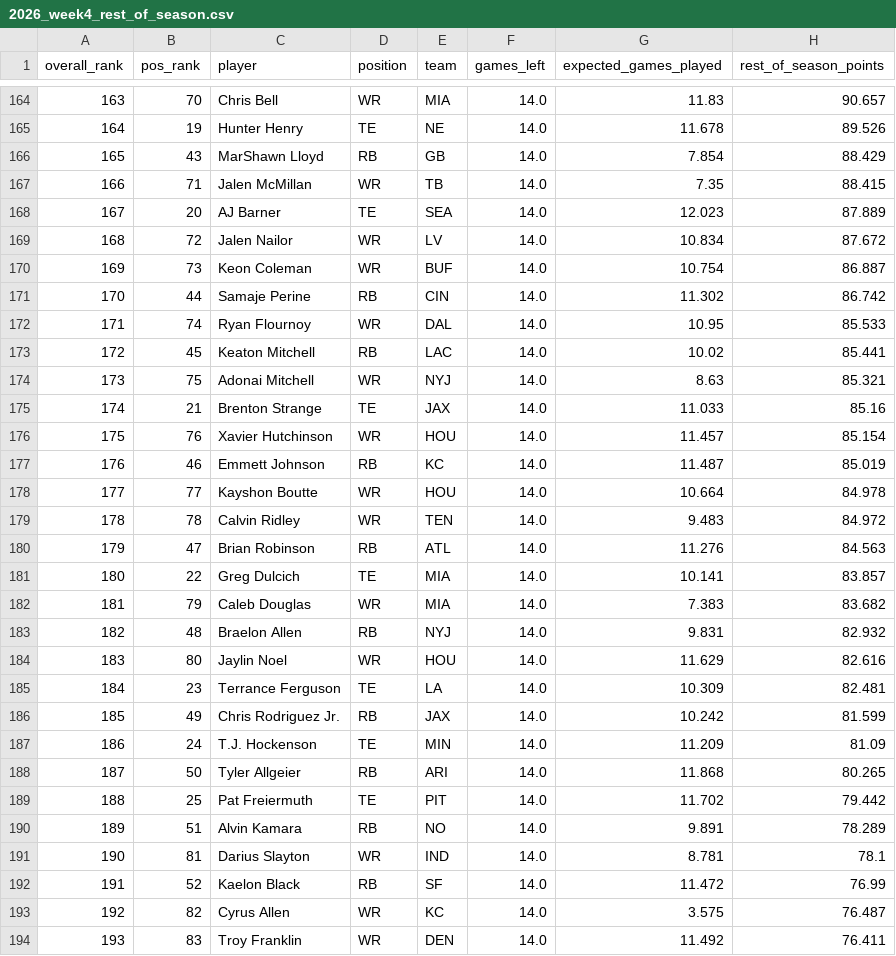
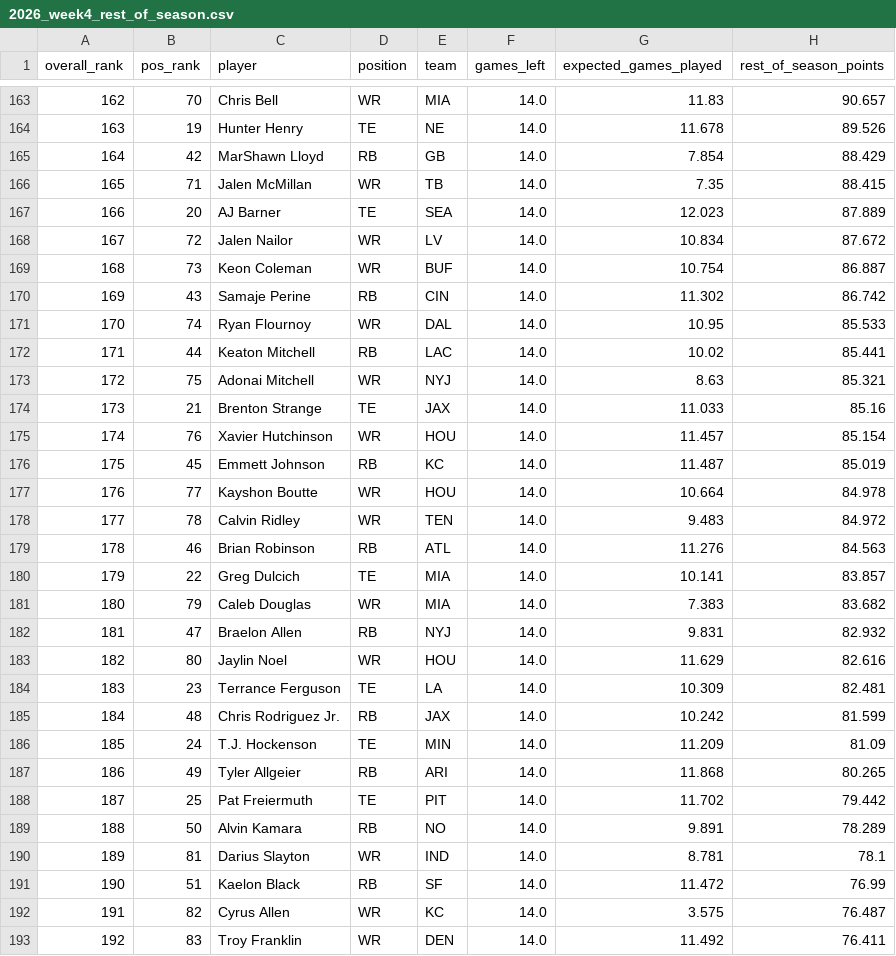
Before and after one commit to srsavas42/fantasy-football-research, a CSV file: projections/2026_week4_rest_of_season.csv, drawn as a sheet; only a part is shown, gaps mark what is left out; addresses are those after the commit; the diff covers the shown part only; the diff names each change by its address in the sheet, - before the commit and + after, or states it on an @@ line.

```diff
--- a/projections/2026_week4_rest_of_season.csv
+++ b/projections/2026_week4_rest_of_season.csv
@@ column A (overall_rank) renumbered between rows 106 and 594 @@
-B165 (pos_rank): 43
+B165 (pos_rank): 42
-B170 (pos_rank): 44
+B170 (pos_rank): 43
-B172 (pos_rank): 45
+B172 (pos_rank): 44
-B176 (pos_rank): 46
+B176 (pos_rank): 45
-B179 (pos_rank): 47
+B179 (pos_rank): 46
-B182 (pos_rank): 48
+B182 (pos_rank): 47
-B185 (pos_rank): 49
+B185 (pos_rank): 48
-B187 (pos_rank): 50
+B187 (pos_rank): 49
-B189 (pos_rank): 51
+B189 (pos_rank): 50
-B191 (pos_rank): 52
+B191 (pos_rank): 51
```
Also changed, not shown: 1 added row, 1 removed row and 102 edited cells elsewhere in this file.
